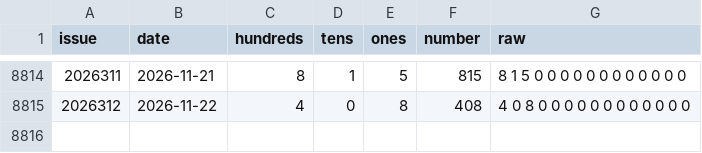
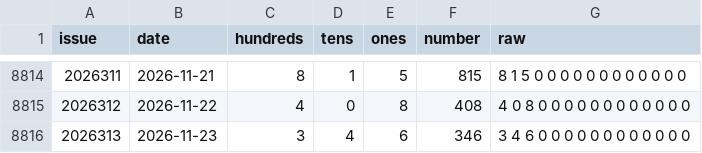
Before and after one commit to 212616130-creator/3d-bswkill-v93, a CSV file: fc3d-history.csv, drawn as a sheet; only a part is shown, gaps mark what is left out; the diff names each change by its address in the sheet, - before the commit and + after, or states it on an @@ line.

```diff
--- a/fc3d-history.csv
+++ b/fc3d-history.csv
+row 8816: 2026313 | 2026-11-23 | 3 | 4 | 6 | 346 | 3 4 6 0 0 0 0 0 0 0 0 0 0 0 0
```
Also changed, not shown: 2 other files.
